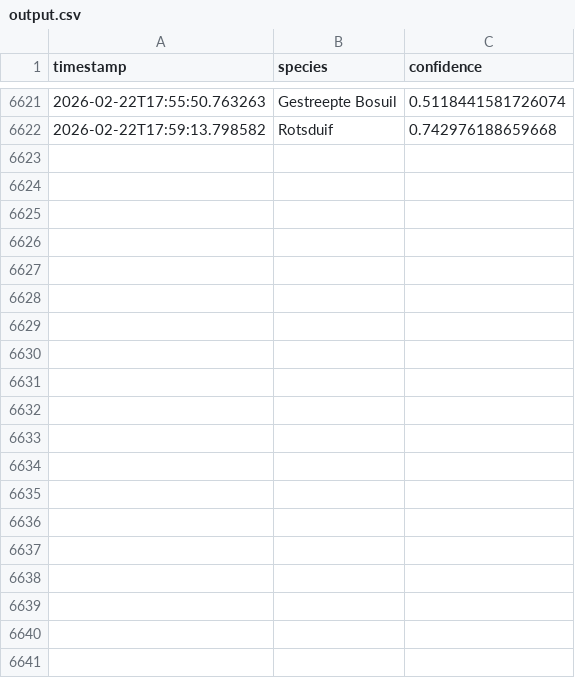
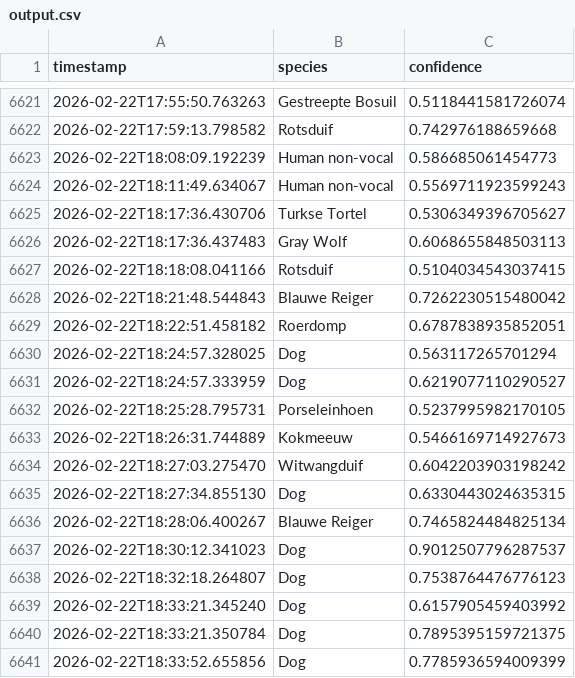
Before and after one commit to wande001/birdDetection, a CSV file: data/output.csv, drawn as a sheet; only a part is shown, gaps mark what is left out; the diff covers the shown part only; the diff names each change by its address in the sheet, - before the commit and + after, or states it on an @@ line.

Commit message:
Auto-commit output.csv at 2026-02-22 19:00

```diff
--- a/data/output.csv
+++ b/data/output.csv
+row 6623: 2026-02-22T18:08:09.192239 | Human non-vocal | 0.586685061454773
+row 6624: 2026-02-22T18:11:49.634067 | Human non-vocal | 0.5569711923599243
+row 6625: 2026-02-22T18:17:36.430706 | Turkse Tortel | 0.5306349396705627
+row 6626: 2026-02-22T18:17:36.437483 | Gray Wolf | 0.6068655848503113
+row 6627: 2026-02-22T18:18:08.041166 | Rotsduif | 0.5104034543037415
+row 6628: 2026-02-22T18:21:48.544843 | Blauwe Reiger | 0.7262230515480042
+row 6629: 2026-02-22T18:22:51.458182 | Roerdomp | 0.6787838935852051
+row 6630: 2026-02-22T18:24:57.328025 | Dog | 0.563117265701294
+row 6631: 2026-02-22T18:24:57.333959 | Dog | 0.6219077110290527
+row 6632: 2026-02-22T18:25:28.795731 | Porseleinhoen | 0.5237995982170105
+row 6633: 2026-02-22T18:26:31.744889 | Kokmeeuw | 0.5466169714927673
+row 6634: 2026-02-22T18:27:03.275470 | Witwangduif | 0.6042203903198242
+row 6635: 2026-02-22T18:27:34.855130 | Dog | 0.6330443024635315
+row 6636: 2026-02-22T18:28:06.400267 | Blauwe Reiger | 0.7465824484825134
+row 6637: 2026-02-22T18:30:12.341023 | Dog | 0.9012507796287537
+row 6638: 2026-02-22T18:32:18.264807 | Dog | 0.7538764476776123
+row 6639: 2026-02-22T18:33:21.345240 | Dog | 0.6157905459403992
+row 6640: 2026-02-22T18:33:21.350784 | Dog | 0.7895395159721375
+row 6641: 2026-02-22T18:33:52.655856 | Dog | 0.7785936594009399
```
Also changed, not shown: 36 added rows elsewhere in this file.
